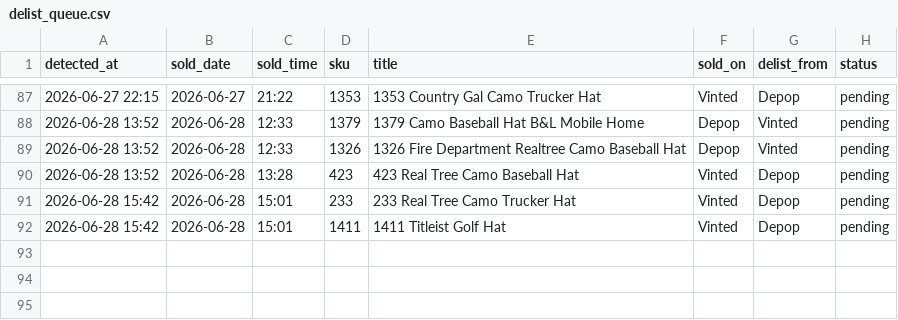
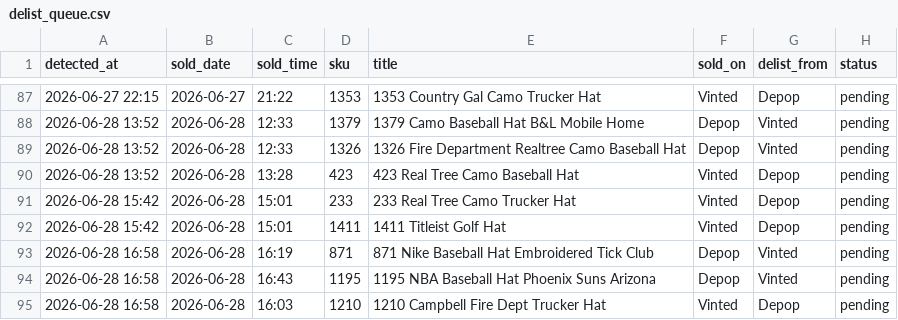
Before and after one commit to notanotherwholesale-sudo/fm-sales-tracker, a CSV file: delist_queue.csv, drawn as a sheet; only a part is shown, gaps mark what is left out; the diff names each change by its address in the sheet, - before the commit and + after, or states it on an @@ line.

Commit message:
data: 2026-06-28 15:58 run

```diff
--- a/delist_queue.csv
+++ b/delist_queue.csv
+row 93: 2026-06-28 16:58 | 2026-06-28 | 16:19 | 871 | 871 Nike Baseball Hat Embroidered Tick Club | Depop | Vinted | pending
+row 94: 2026-06-28 16:58 | 2026-06-28 | 16:43 | 1195 | 1195 NBA Baseball Hat Phoenix Suns Arizona | Depop | Vinted | pending
+row 95: 2026-06-28 16:58 | 2026-06-28 | 16:03 | 1210 | 1210 Campbell Fire Dept Trucker Hat | Vinted | Depop | pending
```
Also changed, not shown: fm_sales.csv, 2 other files.
